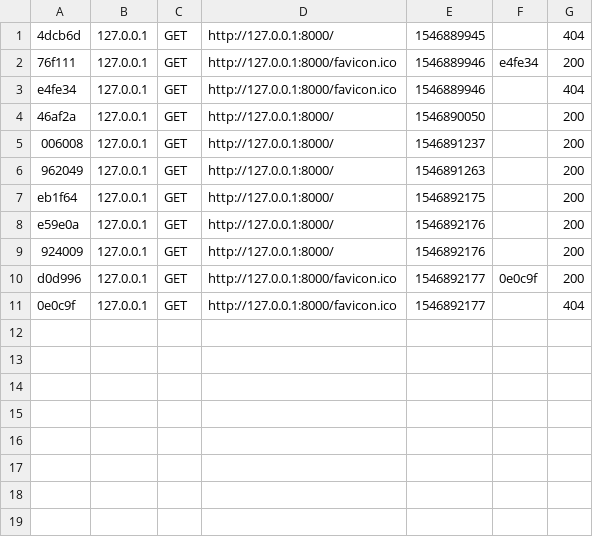
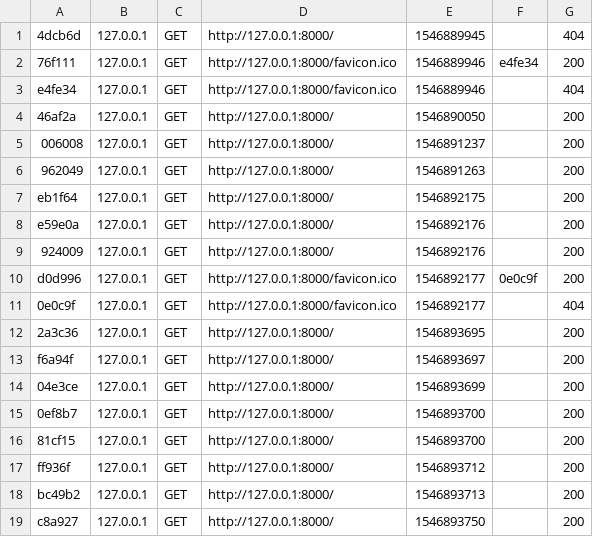
Before and after one commit to Ertemelle/enigmatique_mysterarium_website, a CSV file: TattooShop/var/cache/dev/profiler/index.csv, drawn as a sheet; the diff names each change by its address in the sheet, - before the commit and + after, or states it on an @@ line.

```diff
--- a/TattooShop/var/cache/dev/profiler/index.csv
+++ b/TattooShop/var/cache/dev/profiler/index.csv
+row 12: 2a3c36 | 127.0.0.1 | GET | http://127.0.0.1:8000/ | 1546893695 |  | 200
+row 13: f6a94f | 127.0.0.1 | GET | http://127.0.0.1:8000/ | 1546893697 |  | 200
+row 14: 04e3ce | 127.0.0.1 | GET | http://127.0.0.1:8000/ | 1546893699 |  | 200
+row 15: 0ef8b7 | 127.0.0.1 | GET | http://127.0.0.1:8000/ | 1546893700 |  | 200
+row 16: 81cf15 | 127.0.0.1 | GET | http://127.0.0.1:8000/ | 1546893700 |  | 200
+row 17: ff936f | 127.0.0.1 | GET | http://127.0.0.1:8000/ | 1546893712 |  | 200
+row 18: bc49b2 | 127.0.0.1 | GET | http://127.0.0.1:8000/ | 1546893713 |  | 200
+row 19: c8a927 | 127.0.0.1 | GET | http://127.0.0.1:8000/ | 1546893750 |  | 200
```
Also changed, not shown: 10 other files.
